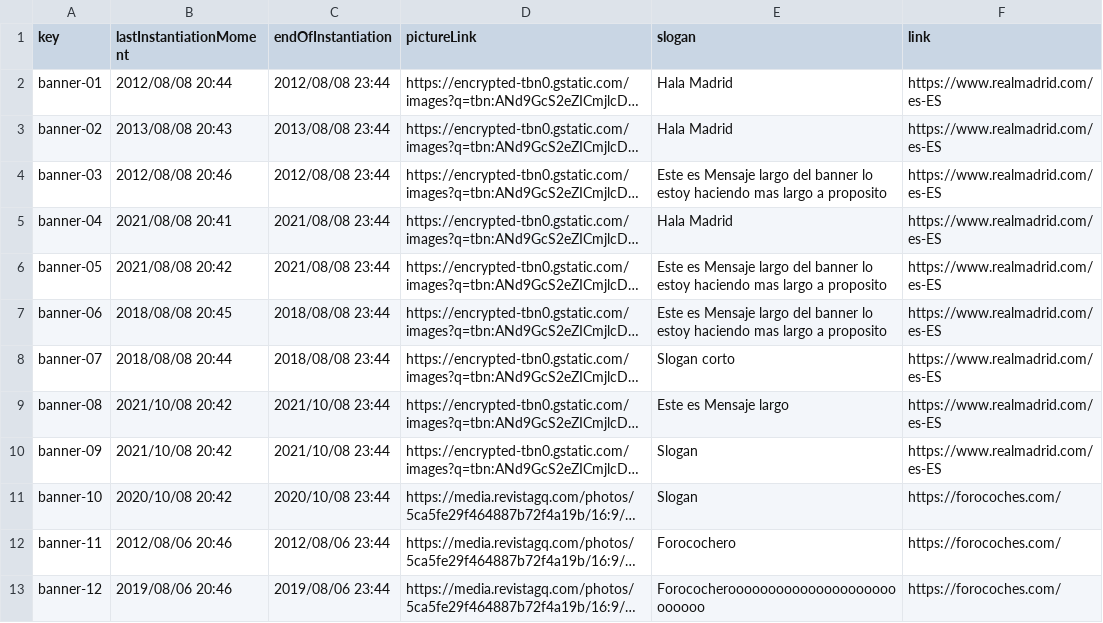
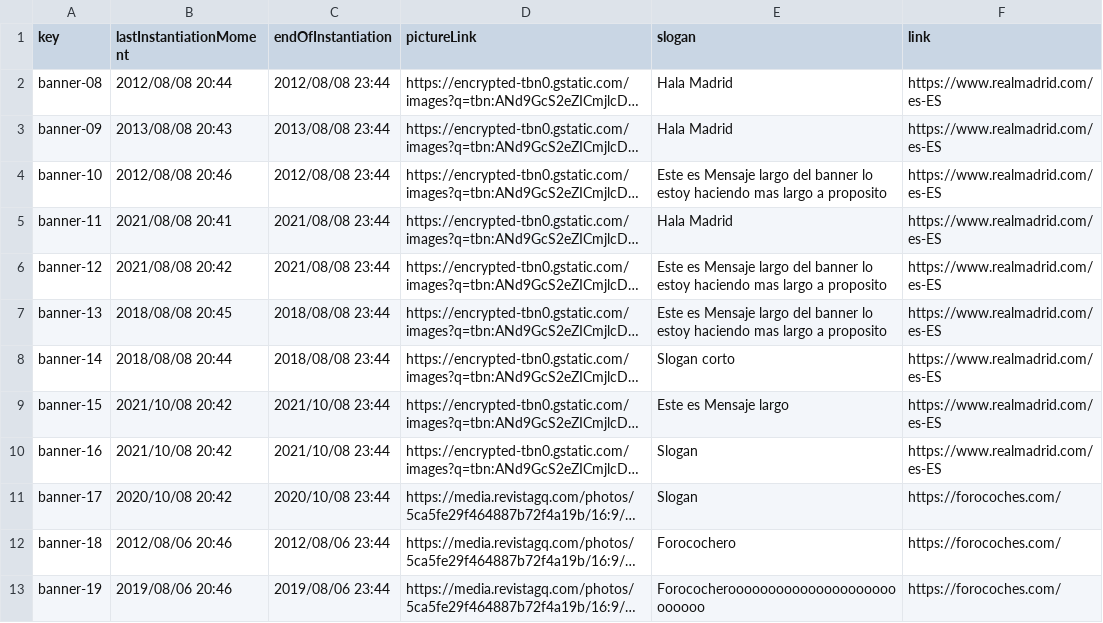
Before and after one commit to DP2-G004/Acme-SF-D01, a CSV file: src/main/webapp/WEB-INF/resources/sample-data/banner.csv, drawn as a sheet; long unchanged cells end in …; the diff names each change by its address in the sheet, - before the commit and + after, or states it on an @@ line.

Commit message:
Initial populator banner

```diff
--- a/src/main/webapp/WEB-INF/resources/sample-data/banner.csv
+++ b/src/main/webapp/WEB-INF/resources/sample-data/banner.csv
-A2 (key): banner-01
+A2 (key): banner-08
-A3 (key): banner-02
+A3 (key): banner-09
-A4 (key): banner-03
+A4 (key): banner-10
-A5 (key): banner-04
+A5 (key): banner-11
-A6 (key): banner-05
+A6 (key): banner-12
-A7 (key): banner-06
+A7 (key): banner-13
-A8 (key): banner-07
+A8 (key): banner-14
-A9 (key): banner-08
+A9 (key): banner-15
-A10 (key): banner-09
+A10 (key): banner-16
-A11 (key): banner-10
+A11 (key): banner-17
-A12 (key): banner-11
+A12 (key): banner-18
-A13 (key): banner-12
+A13 (key): banner-19
```
Also changed, not shown: 1 other file.
